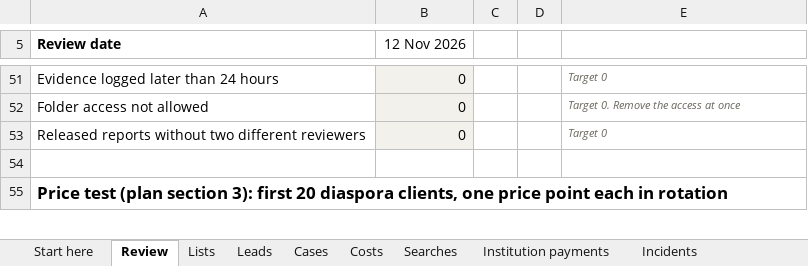
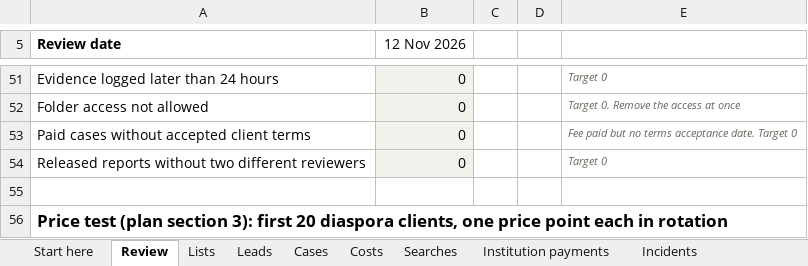
Before and after one commit to 1SteveMens/Fidero, an Excel workbook: docs/operations/r0-tracker.xlsx, sheet Review, drawn as a sheet; only a part is shown, gaps mark what is left out; values as stored, in another font and other column widths than the file's, no borders; the diff names each change by its address in the sheet, - before the commit and + after, or states it on an @@ line.

```diff
--- a/docs/operations/r0-tracker.xlsx (sheet Review)
+++ b/docs/operations/r0-tracker.xlsx (sheet Review)
+row 53: Paid cases without accepted client terms | 0 |  |  | Fee paid but no terms acceptance date. Target 0
```
Also changed, not shown: sheet Lists, sheet Cases, sheet Professionals, sheet Start here, formulas that keep their value, 12 other files.
